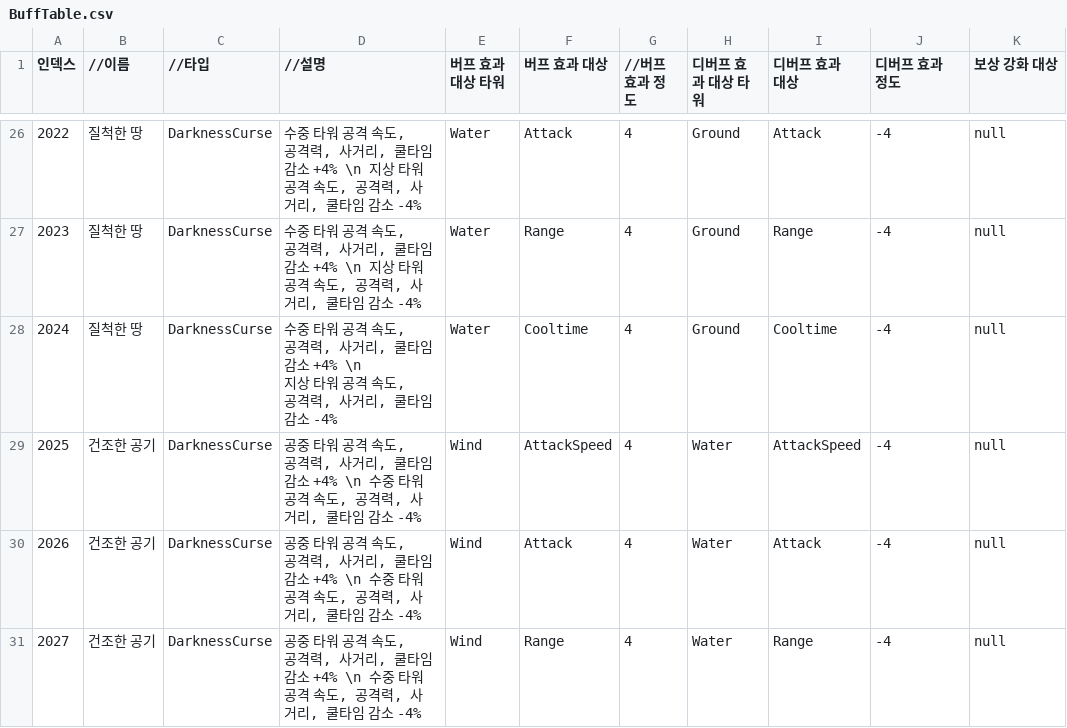
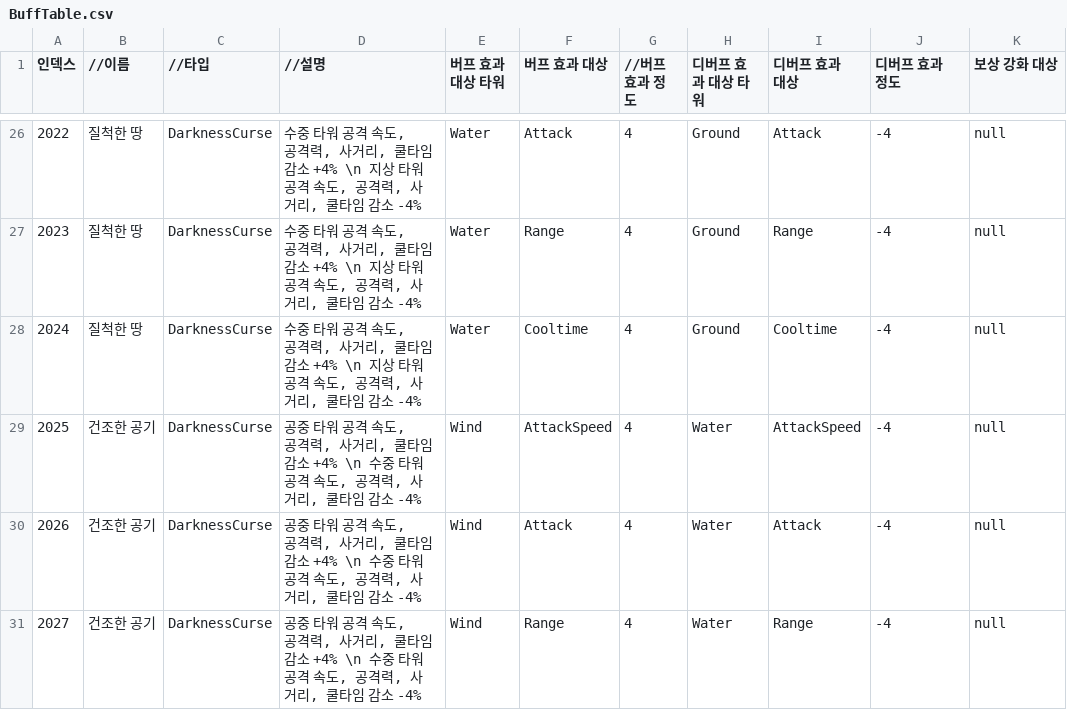
Before and after one commit to choiminsun24/BubbleRush, a CSV file: Assets/Resources/Data/inGame/BuffTable.csv, drawn as a sheet; only a part is shown, gaps mark what is left out; the diff names each change by its address in the sheet, - before the commit and + after, or states it on an @@ line.

```diff
--- a/Assets/Resources/Data/inGame/BuffTable.csv
+++ b/Assets/Resources/Data/inGame/BuffTable.csv
-D28 (//설명): …감소 -4%
+D28 (//설명): …감소 -4%
```
Also changed, not shown: 12 other files.
